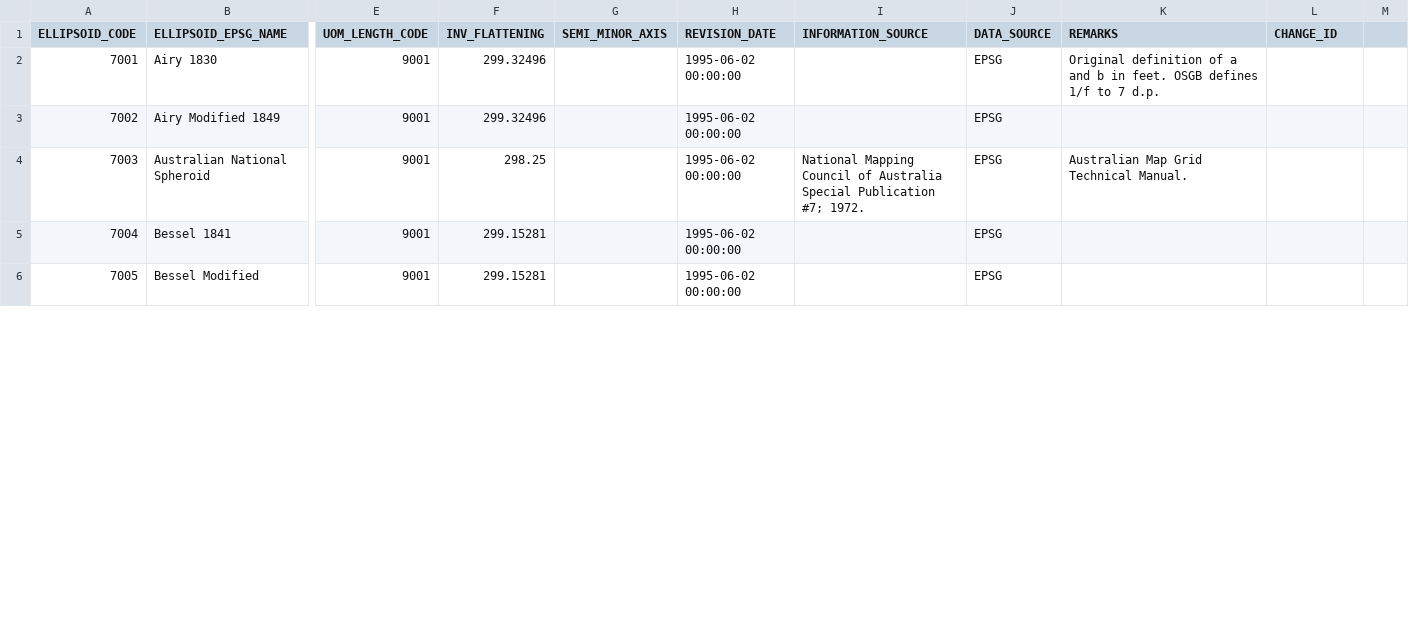
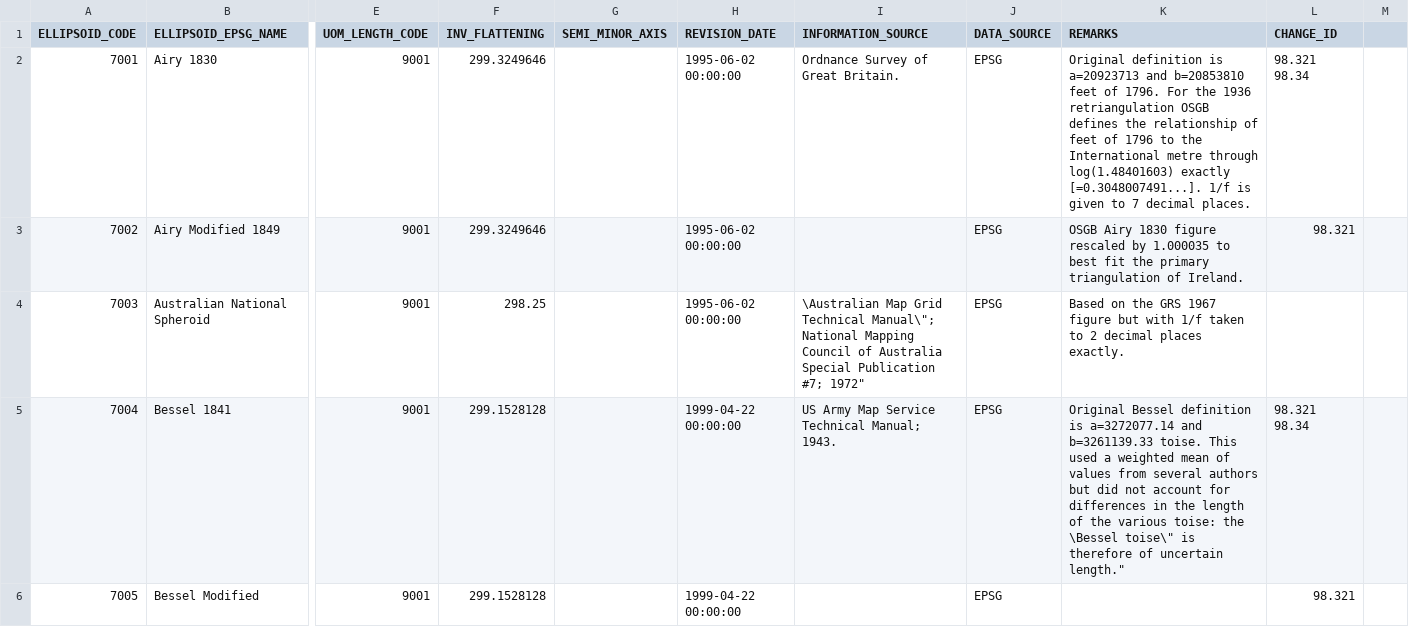
Before and after one commit to OSGeo/libgeotiff, a CSV file: geotiff/libgeotiff/csv/ellipsoid.csv, drawn as a sheet; only a part is shown, gaps mark what is left out; the diff covers the shown part only; the diff names each change by its address in the sheet, - before the commit and + after, or states it on an @@ line.

```diff
--- a/geotiff/libgeotiff/csv/ellipsoid.csv
+++ b/geotiff/libgeotiff/csv/ellipsoid.csv
-F2:F3 (INV_FLATTENING): 299.32496
+F2:F3 (INV_FLATTENING): 299.3249646
-I2 (INFORMATION_SOURCE): (empty)
+I2 (INFORMATION_SOURCE): Ordnance Survey of Great Britain.
-K2 (REMARKS): Original definition of a and b in feet. OSGB defines 1/f to 7 d.p.
+K2 (REMARKS): Original definition is a=20923713 and b=20853810 feet of 1796. For the 1936 retriangulation OSGB defines the relationship of feet of 1796 to the International metre through log(1.48401603) exactly [=0.3048007491...]. 1/f is given to 7 decimal places.
-L2 (CHANGE_ID): (empty)
+L2 (CHANGE_ID): 98.321 98.34
-K3 (REMARKS): (empty)
+K3 (REMARKS): OSGB Airy 1830 figure rescaled by 1.000035 to best fit the primary triangulation of Ireland.
-L3 (CHANGE_ID): (empty)
+L3 (CHANGE_ID): 98.321
-I4 (INFORMATION_SOURCE): National Mapping Council of Australia Special Publication #7; 1972.
+I4 (INFORMATION_SOURCE): \Australian Map Grid Technical Manual\"; National Mapping Council of Australia Special Publication #7; 1972"
-K4 (REMARKS): Australian Map Grid Technical Manual.
+K4 (REMARKS): Based on the GRS 1967 figure but with 1/f taken to 2 decimal places exactly.
-F5:F6 (INV_FLATTENING): 299.15281
+F5:F6 (INV_FLATTENING): 299.1528128
-H5:H6 (REVISION_DATE): 1995-06-02 00:00:00
+H5:H6 (REVISION_DATE): 1999-04-22 00:00:00
-I5 (INFORMATION_SOURCE): (empty)
+I5 (INFORMATION_SOURCE): US Army Map Service Technical Manual; 1943.
-K5 (REMARKS): (empty)
+K5 (REMARKS): Original Bessel definition is a=3272077.14 and b=3261139.33 toise. This used a weighted mean of values from several authors but did not account for differences in the length of the various toise: the \Bessel toise\" is therefore of uncertain length."
-L5 (CHANGE_ID): (empty)
+L5 (CHANGE_ID): 98.321 98.34
-L6 (CHANGE_ID): (empty)
+L6 (CHANGE_ID): 98.321
```
Also changed, not shown: 2 added rows, 1 removed row and 27 edited cells elsewhere in this file, geotiff/libgeotiff/csv/geod_datum.csv, geotiff/libgeotiff/csv/trf_method.csv, 8 other files.
